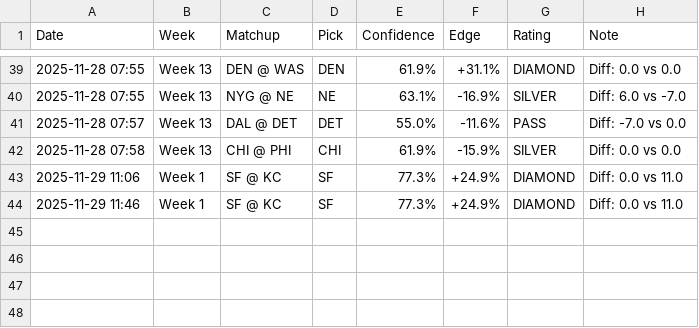
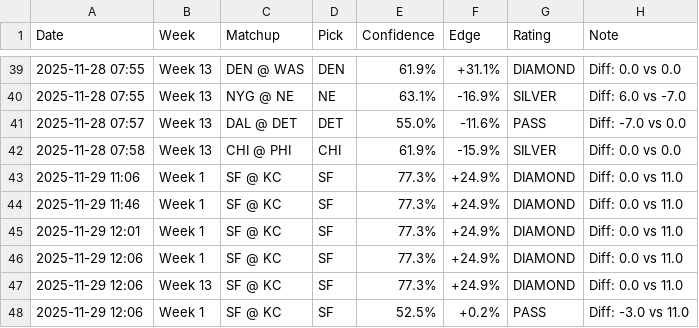
Before and after one commit to peteaok-hub/NFL_Sniper_Juggernaut, a CSV file: nfl_betting_history.csv, drawn as a sheet; only a part is shown, gaps mark what is left out.

```diff
--- a/nfl_betting_history.csv
+++ b/nfl_betting_history.csv
@@ -44 +44,5 @@ Date,Week,Matchup,Pick,Confidence,Edge,Rating,Note
 2025-11-29 11:46,Week 1,SF @ KC,SF,77.3%,+24.9%,DIAMOND,Diff: 0.0 vs 11.0
+2025-11-29 12:01,Week 1,SF @ KC,SF,77.3%,+24.9%,DIAMOND,Diff: 0.0 vs 11.0
+2025-11-29 12:06,Week 1,SF @ KC,SF,77.3%,+24.9%,DIAMOND,Diff: 0.0 vs 11.0
+2025-11-29 12:06,Week 13,SF @ KC,SF,77.3%,+24.9%,DIAMOND,Diff: 0.0 vs 11.0
+2025-11-29 12:06,Week 1,SF @ KC,SF,52.5%,+0.2%,PASS,Diff: -3.0 vs 11.0
```
Also changed, not shown: nfl_games_processed.csv, 2 other files.
